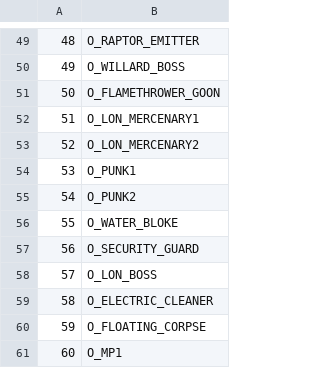
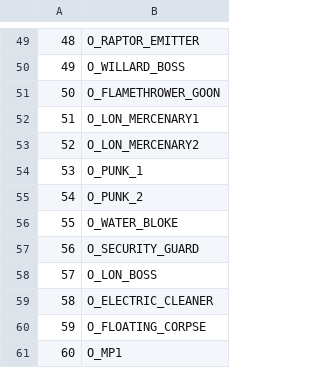
Before and after one commit to LostArtefacts/TRX, a CSV file: data/tr3/ship/cfg/catalog_objects.csv, drawn as a sheet; only a part is shown, gaps mark what is left out.

```diff
--- a/data/tr3/ship/cfg/catalog_objects.csv
+++ b/data/tr3/ship/cfg/catalog_objects.csv
@@ -53,4 +53,4 @@
 52,  O_LON_MERCENARY2
-53,  O_PUNK1
-54,  O_PUNK2
+53,  O_PUNK_1
+54,  O_PUNK_2
 55,  O_WATER_BLOKE
```
Also changed, not shown: data/tr3/ship/cfg/catalog_samples.csv, 19 other files.
